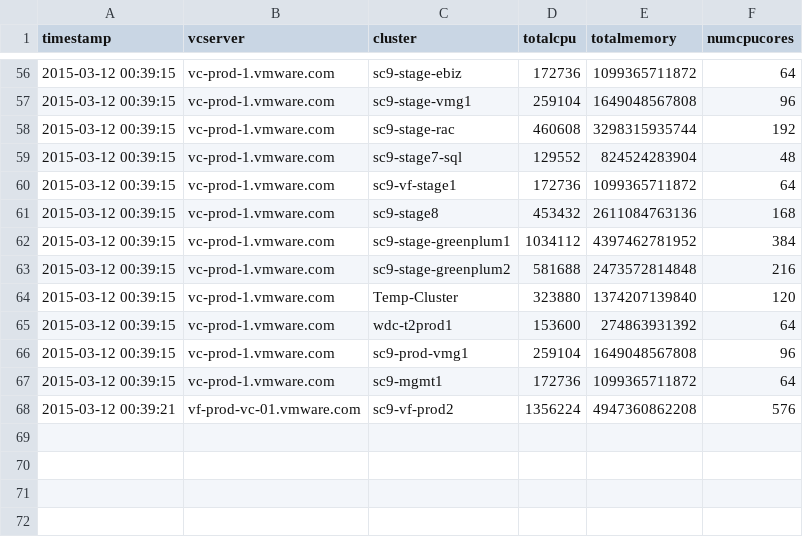
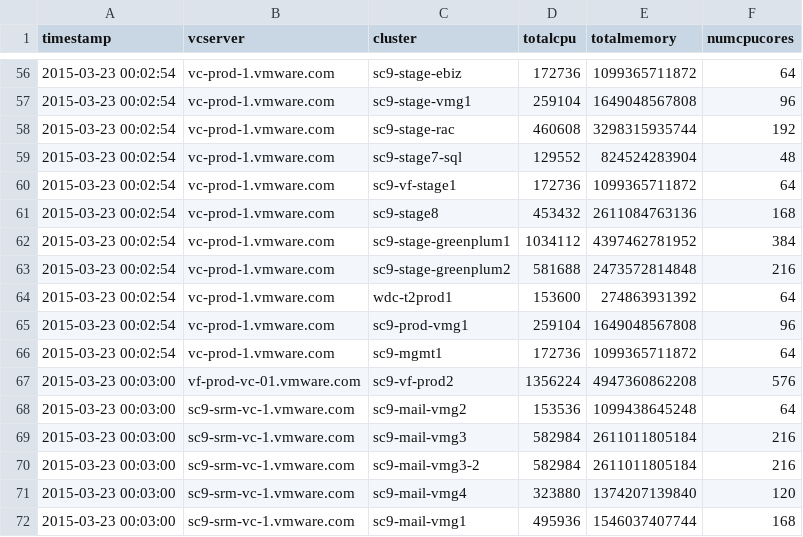
Before and after one commit to vijayajyothi/planning, a CSV file: csv_data/powercli/esx/clusters.csv, drawn as a sheet; only a part is shown, gaps mark what is left out; the diff covers the shown part only.

```diff
--- a/csv_data/powercli/esx/clusters.csv
+++ b/csv_data/powercli/esx/clusters.csv
@@ -56,13 +56,17 @@
-"2015-03-12 00:39:15","vc-prod-1.vmware.com","sc9-stage-ebiz","172736","1099365711872","64"
-"2015-03-12 00:39:15","vc-prod-1.vmware.com","sc9-stage-vmg1","259104","1649048567808","96"
-"2015-03-12 00:39:15","vc-prod-1.vmware.com","sc9-stage-rac","460608","3298315935744","192"
-"2015-03-12 00:39:15","vc-prod-1.vmware.com","sc9-stage7-sql","129552","824524283904","48"
-"2015-03-12 00:39:15","vc-prod-1.vmware.com","sc9-vf-stage1","172736","1099365711872","64"
-"2015-03-12 00:39:15","vc-prod-1.vmware.com","sc9-stage8","453432","2611084763136","168"
-"2015-03-12 00:39:15","vc-prod-1.vmware.com","sc9-stage-greenplum1","1034112","4397462781952","384"
-"2015-03-12 00:39:15","vc-prod-1.vmware.com","sc9-stage-greenplum2","581688","2473572814848","216"
-"2015-03-12 00:39:15","vc-prod-1.vmware.com","Temp-Cluster","323880","1374207139840","120"
-"2015-03-12 00:39:15","vc-prod-1.vmware.com","wdc-t2prod1","153600","274863931392","64"
-"2015-03-12 00:39:15","vc-prod-1.vmware.com","sc9-prod-vmg1","259104","1649048567808","96"
-"2015-03-12 00:39:15","vc-prod-1.vmware.com","sc9-mgmt1","172736","1099365711872","64"
-"2015-03-12 00:39:21","vf-prod-vc-01.vmware.com","sc9-vf-prod2","1356224","4947360862208","576"
+"2015-03-23 00:02:54","vc-prod-1.vmware.com","sc9-stage-ebiz","172736","1099365711872","64"
+"2015-03-23 00:02:54","vc-prod-1.vmware.com","sc9-stage-vmg1","259104","1649048567808","96"
+"2015-03-23 00:02:54","vc-prod-1.vmware.com","sc9-stage-rac","460608","3298315935744","192"
+"2015-03-23 00:02:54","vc-prod-1.vmware.com","sc9-stage7-sql","129552","824524283904","48"
+"2015-03-23 00:02:54","vc-prod-1.vmware.com","sc9-vf-stage1","172736","1099365711872","64"
+"2015-03-23 00:02:54","vc-prod-1.vmware.com","sc9-stage8","453432","2611084763136","168"
+"2015-03-23 00:02:54","vc-prod-1.vmware.com","sc9-stage-greenplum1","1034112","4397462781952","384"
+"2015-03-23 00:02:54","vc-prod-1.vmware.com","sc9-stage-greenplum2","581688","2473572814848","216"
+"2015-03-23 00:02:54","vc-prod-1.vmware.com","wdc-t2prod1","153600","274863931392","64"
+"2015-03-23 00:02:54","vc-prod-1.vmware.com","sc9-prod-vmg1","259104","1649048567808","96"
+"2015-03-23 00:02:54","vc-prod-1.vmware.com","sc9-mgmt1","172736","1099365711872","64"
+"2015-03-23 00:03:00","vf-prod-vc-01.vmware.com","sc9-vf-prod2","1356224","4947360862208","576"
+"2015-03-23 00:03:00","sc9-srm-vc-1.vmware.com","sc9-mail-vmg2","153536","1099438645248","64"
+"2015-03-23 00:03:00","sc9-srm-vc-1.vmware.com","sc9-mail-vmg3","582984","2611011805184","216"
+"2015-03-23 00:03:00","sc9-srm-vc-1.vmware.com","sc9-mail-vmg3-2","582984","2611011805184","216"
+"2015-03-23 00:03:00","sc9-srm-vc-1.vmware.com","sc9-mail-vmg4","323880","1374207139840","120"
+"2015-03-23 00:03:00","sc9-srm-vc-1.vmware.com","sc9-mail-vmg1","495936","1546037407744","168"
```
Also changed, not shown: 57 edited cells elsewhere in this file, csv_data/f5/f5.csv, csv_data/f5/f5_node_capacity.csv, 21 other files.
